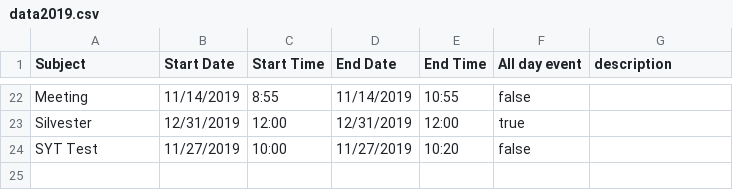
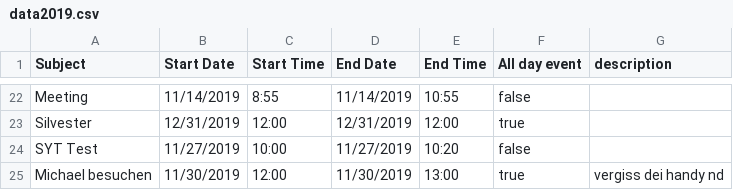
Before and after one commit to dorfingerjonas/calendar, a CSV file: data2019.csv, drawn as a sheet; only a part is shown, gaps mark what is left out.

Commit message:
update data2019.csv

```diff
--- a/data2019.csv
+++ b/data2019.csv
@@ -24 +24,2 @@ Silvester;12/31/2019;12:00;12/31/2019;12:00;true;
 SYT Test;11/27/2019;10:00;11/27/2019;10:20;false;
+Michael besuchen;11/30/2019;12:00;11/30/2019;13:00;true;vergiss dei handy nd
```
